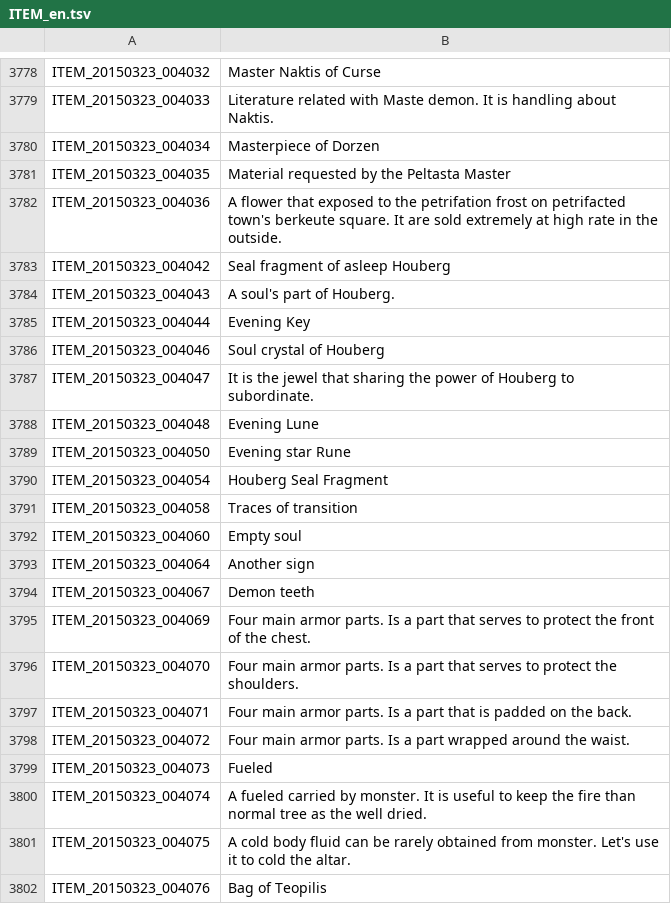
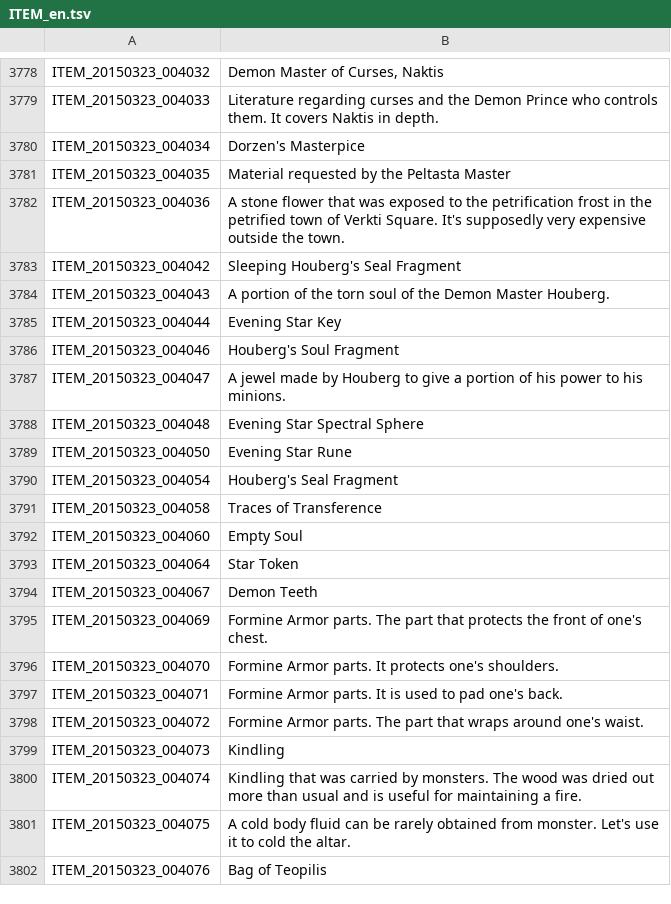
Before and after one commit to marikim/EnglishTranslation, a TSV file: ITEM_en.tsv, drawn as a sheet; only a part is shown, gaps mark what is left out; the diff covers the shown part only; the diff names each change by its address in the sheet, - before the commit and + after, or states it on an @@ line.

Commit message:
Update ITEM_en.tsv
3778, 3779, don't know what 마군주 means. 마군 appears to be referring to demons (?) and 주, master? Alternatively, 마, Demonic/Magic, 군주, prince, monarch, etc. Also in line 3784.

3795~3798, I'm pretty sure 포마인 refers to an in-game monster, item, NPC, place, etc. of some kind, not "Four main," but it's not in the Wiki. Anyone know what it is?

~3800.

```diff
--- a/ITEM_en.tsv
+++ b/ITEM_en.tsv
-B3778: Master Naktis of Curse
+B3778: Demon Master of Curses, Naktis
-B3779: Literature related with Maste demon. It is handling about Naktis.
+B3779: Literature regarding curses and the Demon Prince who controls them. It covers Naktis in depth.
-B3780: Masterpiece of Dorzen
+B3780: Dorzen's Masterpice
-B3782: A flower that exposed to the petrifation frost on petrifacted town's berkeute square. It are sold extremely at high rate in the outside.
+B3782: A stone flower that was exposed to the petrification frost in the petrified town of Verkti Square. It's supposedly very expensive outside the town.
-B3783: Seal fragment of asleep Houberg
+B3783: Sleeping Houberg's Seal Fragment
-B3784: A soul's part of Houberg.
+B3784: A portion of the torn soul of the Demon Master Houberg.
-B3785: Evening Key
+B3785: Evening Star Key
-B3786: Soul crystal of Houberg
+B3786: Houberg's Soul Fragment
-B3787: It is the jewel that sharing the power of Houberg to subordinate.
+B3787: A jewel made by Houberg to give a portion of his power to his minions.
-B3788: Evening Lune
+B3788: Evening Star Spectral Sphere
-B3789: Evening star Rune
+B3789: Evening Star Rune
-B3790: Houberg Seal Fragment
+B3790: Houberg's Seal Fragment
-B3791: Traces of transition
+B3791: Traces of Transference
-B3792: Empty soul
+B3792: Empty Soul
-B3793: Another sign
+B3793: Star Token
-B3794: Demon teeth
+B3794: Demon Teeth
-B3795: Four main armor parts. Is a part that serves to protect the front of the chest.
+B3795: Formine Armor parts. The part that protects the front of one's chest.
-B3796: Four main armor parts. Is a part that serves to protect the shoulders.
+B3796: Formine Armor parts. It protects one's shoulders.
-B3797: Four main armor parts. Is a part that is padded on the back.
+B3797: Formine Armor parts. It is used to pad one's back.
-B3798: Four main armor parts. Is a part wrapped around the waist.
+B3798: Formine Armor parts. The part that wraps around one's waist.
-B3799: Fueled
+B3799: Kindling
-B3800: A fueled carried by monster. It is useful to keep the fire than normal tree as the well dried.
+B3800: Kindling that was carried by monsters. The wood was dried out more than usual and is useful for maintaining a fire.
```
Also changed, not shown: 28 edited cells elsewhere in this file.
